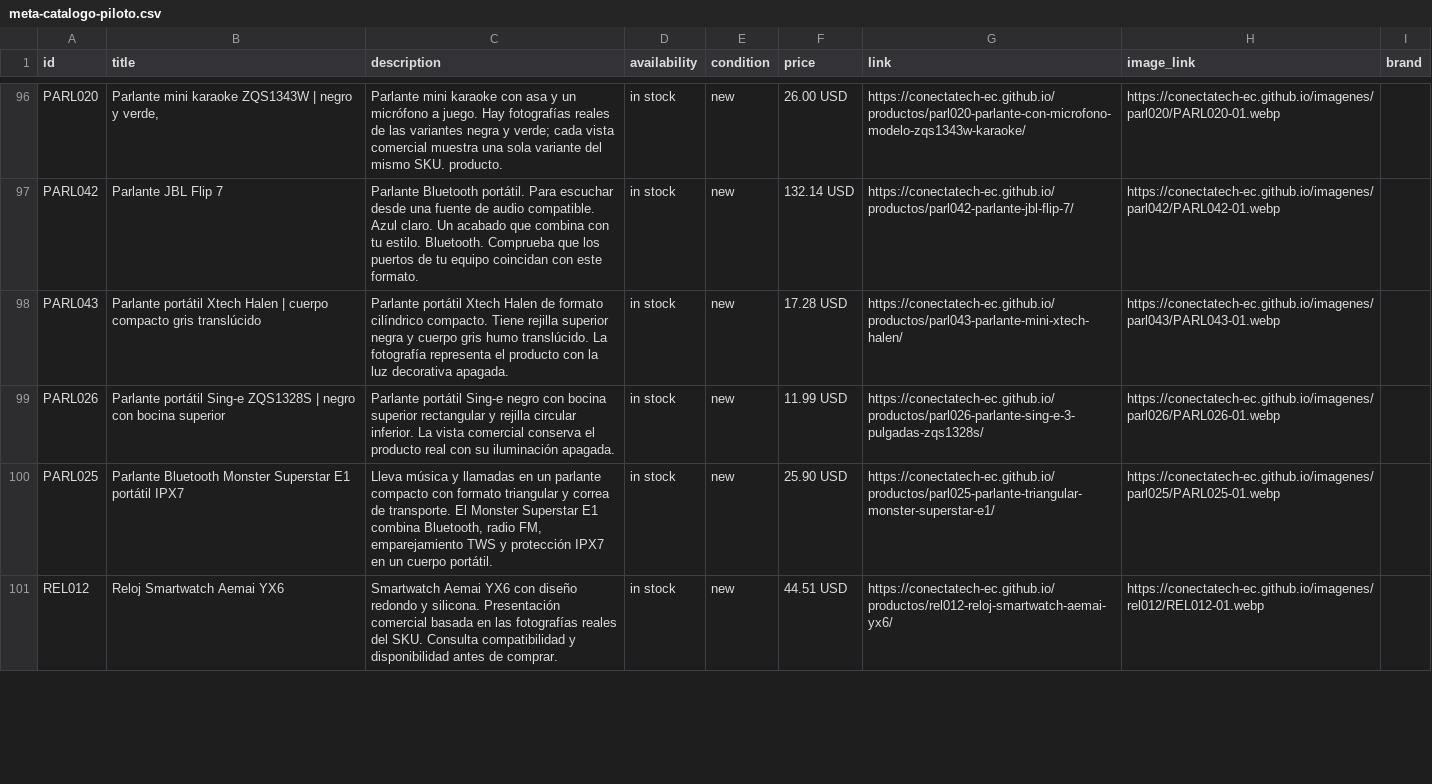
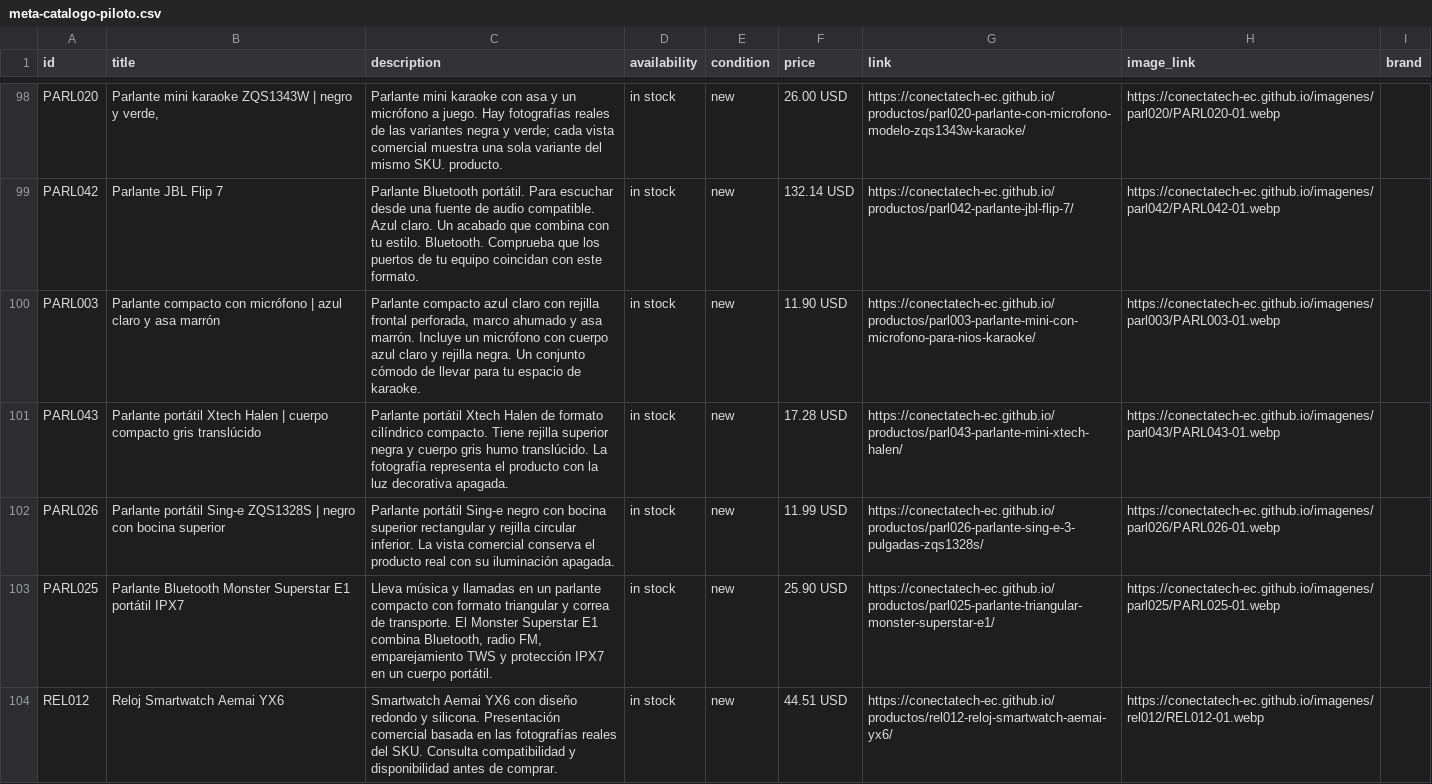
Before and after one commit to conectatech-ec/conectatech-ec.github.io, a CSV file: exportaciones/meta-catalogo-piloto.csv, drawn as a sheet; only a part is shown, gaps mark what is left out; the diff covers the shown part only; the diff names each change by its address in the sheet, - before the commit and + after, or states it on an @@ line.

```diff
--- a/exportaciones/meta-catalogo-piloto.csv
+++ b/exportaciones/meta-catalogo-piloto.csv
+row 100: PARL003 | Parlante compacto con micrófono | azul claro y asa marrón | Parlante compacto azul claro con rejilla frontal perforada, marco ahumado y asa marrón. Incluye un micrófono con cuerpo azul claro y rejilla negra. Un conjunto cómodo de llevar para tu espacio de karaoke. | in stock | new | 11.90 USD | https://conectatech-ec.github.io/productos/parl003-parlante-mini-con-microfono-para-nios-karaoke/ | https://conectatech-ec.github.io/imagenes/parl003/PARL003-01.webp
```
Also changed, not shown: 4 added rows and 9 edited cells elsewhere in this file, exportaciones/contenido-multicanal.csv, 2 other files.
